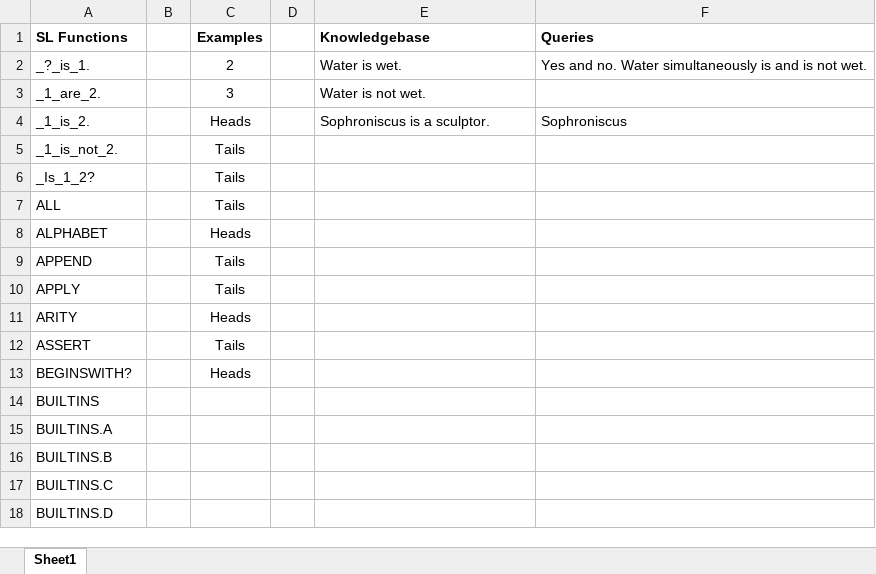
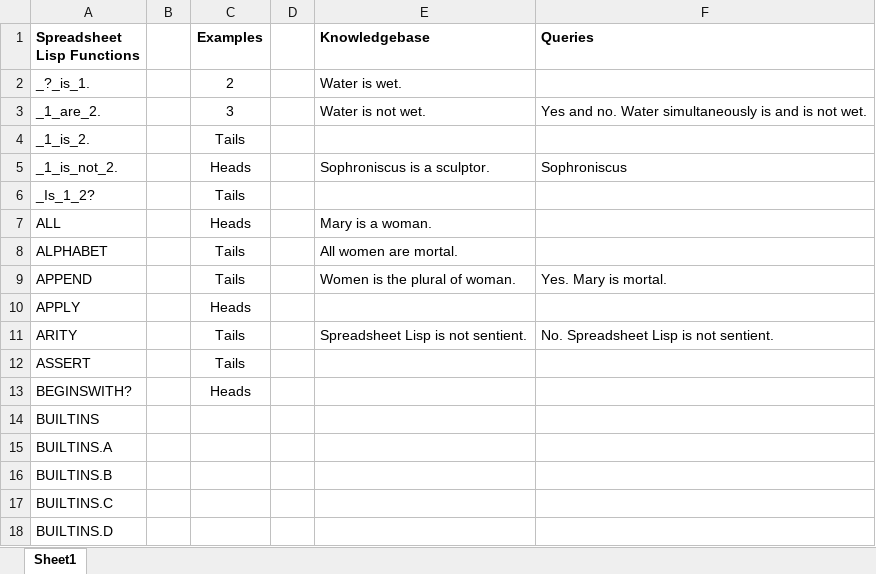
Before and after one commit to Spreadsheet-Institute/Spreadsheet-Institute, an Excel workbook: lisp/SpreadsheetLisp.xlsx, sheet Sheet1, drawn as a sheet; only a part is shown; values as stored, in another font and other column widths than the file's, no borders; the diff names each change by its address in the sheet, - before the commit and + after, or states it on an @@ line.

Commit message:
Updating pre-installed SpreadsheetLisp.xlsx workbook with latest functions

```diff
--- a/lisp/SpreadsheetLisp.xlsx (sheet Sheet1)
+++ b/lisp/SpreadsheetLisp.xlsx (sheet Sheet1)
-A1: SL Functions
+A1: Spreadsheet Lisp Functions
-F2 (Queries): Yes and no. Water simultaneously is and is not wet.
+F2 (Queries): (empty)
-F3 (Queries): (empty)
+F3 (Queries): Yes and no. Water simultaneously is and is not wet.
-C4 (Examples): Heads
+C4 (Examples): Tails
-E4 (Knowledgebase): Sophroniscus is a sculptor.
+E4 (Knowledgebase): (empty)
-F4 (Queries): Sophroniscus
+F4 (Queries): (empty)
-C5 (Examples): Tails
+C5 (Examples): Heads
-E5 (Knowledgebase): (empty)
+E5 (Knowledgebase): Sophroniscus is a sculptor.
-F5 (Queries): (empty)
+F5 (Queries): Sophroniscus
-C7 (Examples): Tails
+C7 (Examples): Heads
-E7 (Knowledgebase): (empty)
+E7 (Knowledgebase): Mary is a woman.
-C8 (Examples): Heads
+C8 (Examples): Tails
-E8 (Knowledgebase): (empty)
+E8 (Knowledgebase): All women are mortal.
-E9 (Knowledgebase): (empty)
+E9 (Knowledgebase): Women is the plural of woman.
-F9 (Queries): (empty)
+F9 (Queries): Yes. Mary is mortal.
-C10 (Examples): Tails
+C10 (Examples): Heads
-C11 (Examples): Heads
+C11 (Examples): Tails
-E11 (Knowledgebase): (empty)
+E11 (Knowledgebase): Spreadsheet Lisp is not sentient.
-F11 (Queries): (empty)
+F11 (Queries): No. Spreadsheet Lisp is not sentient.
```
Also changed, not shown: formulas that keep their value, 2 other files.
